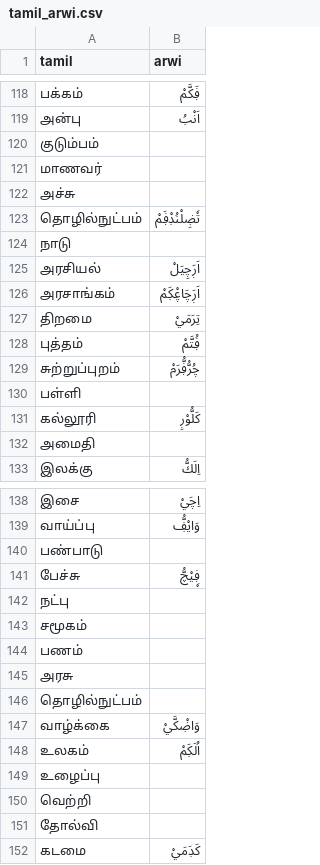
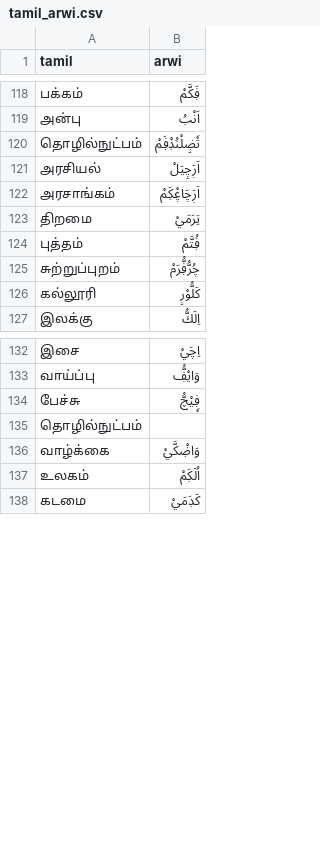
Before and after one commit to rsismail/tamil-arwi-transliteration-service, a CSV file: data/tamil_arwi.csv, drawn as a sheet; only a part is shown, gaps mark what is left out; the diff names each change by its address in the sheet, - before the commit and + after, or states it on an @@ line.

Commit message:
Update tamil_arwi.csv

```diff
--- a/data/tamil_arwi.csv
+++ b/data/tamil_arwi.csv
-row 120: குடும்பம்
-row 121: மாணவர்
-row 122: அச்சு
-row 124: நாடு
-row 130: பள்ளி
-row 132: அமைதி
-row 140: பண்பாடு
-row 142: நட்பு
-row 143: சமூகம்
-row 144: பணம்
-row 145: அரசு
-row 149: உழைப்பு
-row 150: வெற்றி
-row 151: தோல்வி
```
